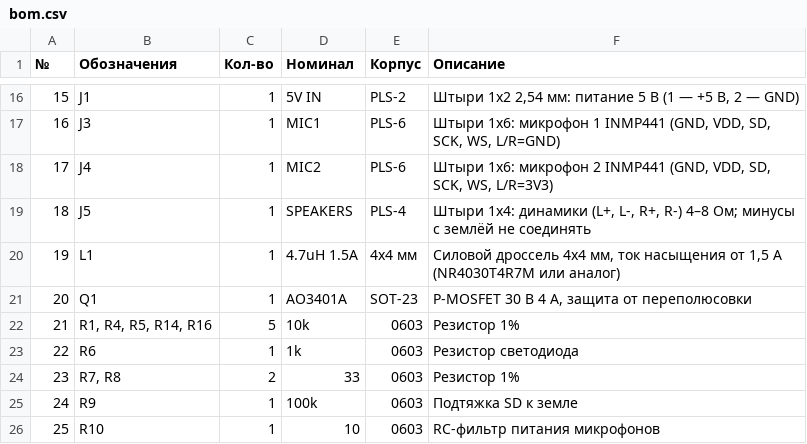
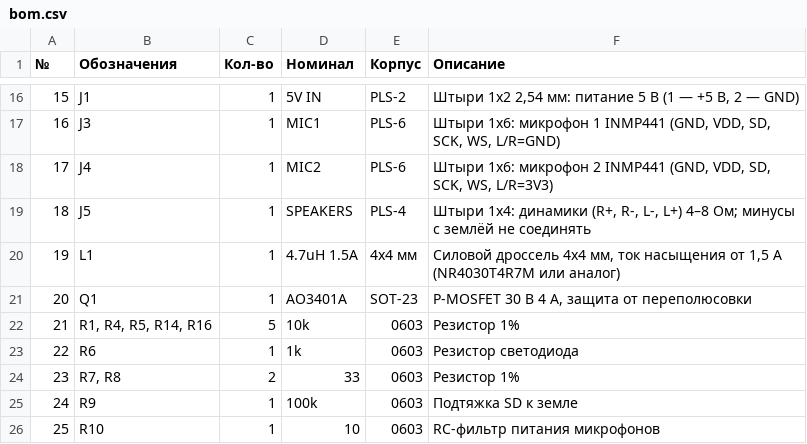
Before and after one commit to Wint-Tele100gramm/IreneWint, a CSV file: hardware/irene-client/bom.csv, drawn as a sheet; only a part is shown, gaps mark what is left out.

```diff
--- a/hardware/irene-client/bom.csv
+++ b/hardware/irene-client/bom.csv
@@ -18,3 +18,3 @@
 17;J4;1;MIC2;PLS-6;Штыри 1x6: микрофон 2 INMP441 (GND, VDD, SD, SCK, WS, L/R=3V3)
-18;J5;1;SPEAKERS;PLS-4;"Штыри 1x4: динамики (L+, L-, R+, R-) 4–8 Ом; минусы с землёй не соединять"
+18;J5;1;SPEAKERS;PLS-4;"Штыри 1x4: динамики (R+, R-, L-, L+) 4–8 Ом; минусы с землёй не соединять"
 19;L1;1;4.7uH 1.5A;4x4 мм;Силовой дроссель 4x4 мм, ток насыщения от 1,5 А (NR4030T4R7M или аналог)
```
Also changed, not shown: hardware/irene-client/cpl-jlcpcb.csv, 32 other files.
